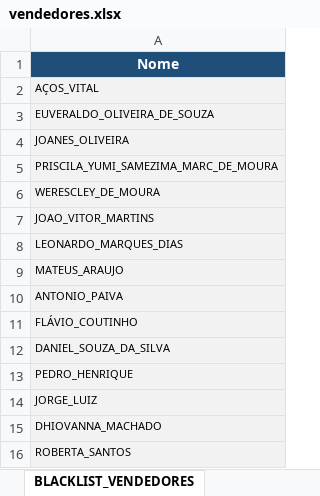
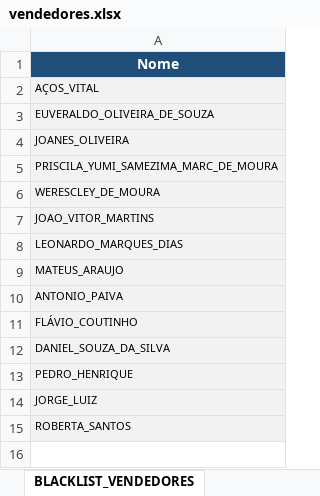
Before and after one commit to arquitetoVital/av_automatizacao_comissao, an Excel workbook: vendedores.xlsx, sheet BLACKLIST_VENDEDORES, drawn as a sheet; values as stored, in another font and other column widths than the file's, no borders; the diff names each change by its address in the sheet, - before the commit and + after, or states it on an @@ line.

```diff
--- a/vendedores.xlsx (sheet BLACKLIST_VENDEDORES)
+++ b/vendedores.xlsx (sheet BLACKLIST_VENDEDORES)
-row 15: DHIOVANNA_MACHADO
```
Also changed, not shown: sheet VENDEDORES, 2 other files.
